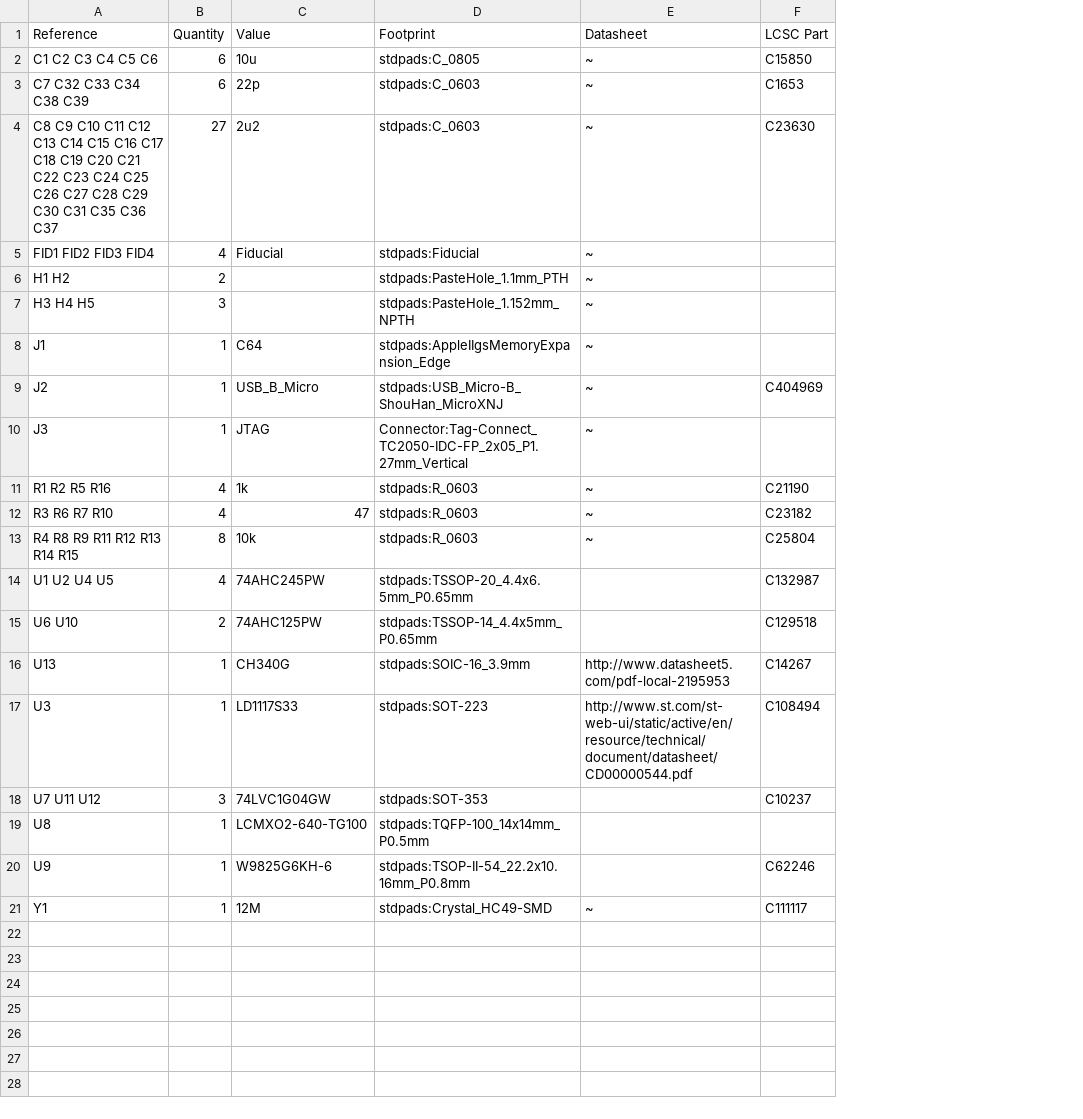
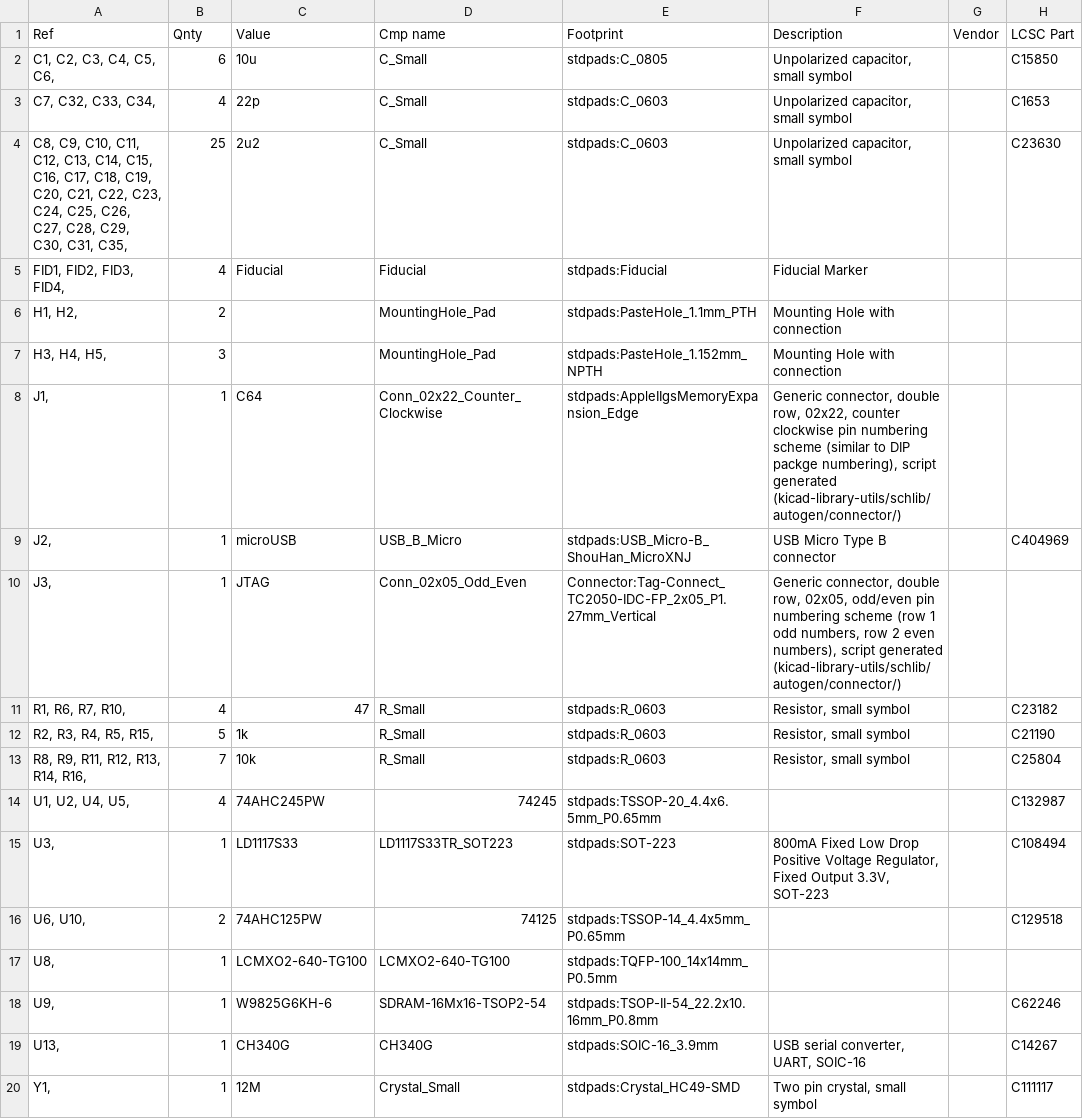
Before and after one commit to garrettsworkshop/GW4302, a CSV file: gerber/GW4302-BOM.csv, drawn as a sheet; removed rows and columns are numbered as before the commit, all else as after; the diff names each change by its address in the sheet, - before the commit and + after, or states it on an @@ line.

```diff
--- a/gerber/GW4302-BOM.csv
+++ b/gerber/GW4302-BOM.csv
-column A (Reference), rows 2-10: C1 C2 C3 C4 C5 C6 | C7 C32 C33 C34 C38 C39 | C8 C9 C10 C11 C12 C13 C14 C15 C16 C17 C18 C19 C20 C21 C22 C23 C24 C25 C26 C27 C28 C29 C30 C31 C35 C36 C37 | FID1 FID2 FID3 FID4 | H1 H2 | H3 H4 H5 | J1 | J2 | J3; rows 12-15: R3 R6 R7 R10 | R4 R8 R9 R11 R12 R13 R14 R15 | U1 U2 U4 U5 | U6 U10; rows 19-21: U8 | U9 | Y1
+column A (Ref), rows 2-11: C1, C2, C3, C4, C5, C6, | C7, C32, C33, C34, | C8, C9, C10, C11, C12, C13, C14, C15, C16, C17, C18, C19, C20, C21, C22, C23, C24, C25, C26, C27, C28, C29, C30, C31, C35, | FID1, FID2, FID3, FID4, | H1, H2, | H3, H4, H5, | J1, | J2, | J3, | R1, R6, R7, R10,; rows 13-14: R8, R9, R11, R12, R13, R14, R16, | U1, U2, U4, U5,; rows 16-18: U6, U10, | U8, | U9,; row 20: Y1,
+column D (Cmp name), rows 2-11: C_Small | C_Small | C_Small | Fiducial | MountingHole_Pad | MountingHole_Pad | Conn_02x22_Counter_Clockwise | USB_B_Micro | Conn_02x05_Odd_Even | R_Small; rows 13-14: R_Small | 74245; rows 16-18: 74125 | LCMXO2-640-TG100 | SDRAM-16Mx16-TSOP2-54; row 20: Crystal_Small
-column E (Datasheet), rows 2-10: all ~; rows 12-13: ~ | ~; row 21: ~
+column F (Description), rows 2-11: Unpolarized capacitor, small symbol | Unpolarized capacitor, small symbol | Unpolarized capacitor, small symbol | Fiducial Marker | Mounting Hole with connection | Mounting Hole with connection | Generic connector, double row, 02x22, counter clockwise pin numbering scheme (similar to DIP packge numbering), script generated (kicad-library-utils/schlib/autogen/connector/) | USB Micro Type B connector | Generic connector, double row, 02x05, odd/even pin numbering scheme (row 1 odd numbers, row 2 even numbers), script generated (kicad-library-utils/schlib/autogen/connector/) | Resistor, small symbol; row 13: Resistor, small symbol; row 20: Two pin crystal, small symbol
+column G (Vendor), empty
-B1: Quantity
+B1: Qnty
-B3 (Qnty): 6
+B3 (Qnty): 4
-B4 (Qnty): 27
+B4 (Qnty): 25
-C9 (Value): USB_B_Micro
+C9 (Value): microUSB
-row 11: R1 R2 R5 R16 | 4 | 1k | stdpads:R_0603 | ~ | C21190
+row 12: R2, R3, R4, R5, R15, | 5 | 1k | R_Small | stdpads:R_0603 | Resistor, small symbol |  | C21190
-B13 (Qnty): 8
+B13 (Qnty): 7
@@ row 17 moved to row 15: U3, @@
-row 18: U7 U11 U12 | 3 | 74LVC1G04GW | stdpads:SOT-353 |  | C10237
@@ row 16 moved to row 19: U13, @@
```
Also changed, not shown: gerber/GW4302-top-pos.csv, 28 other files.
